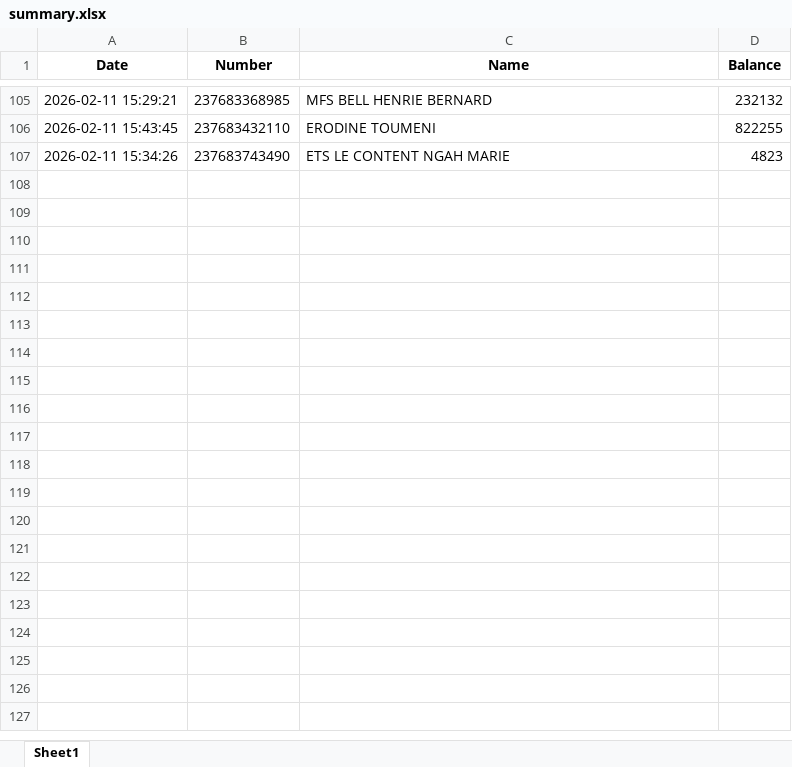
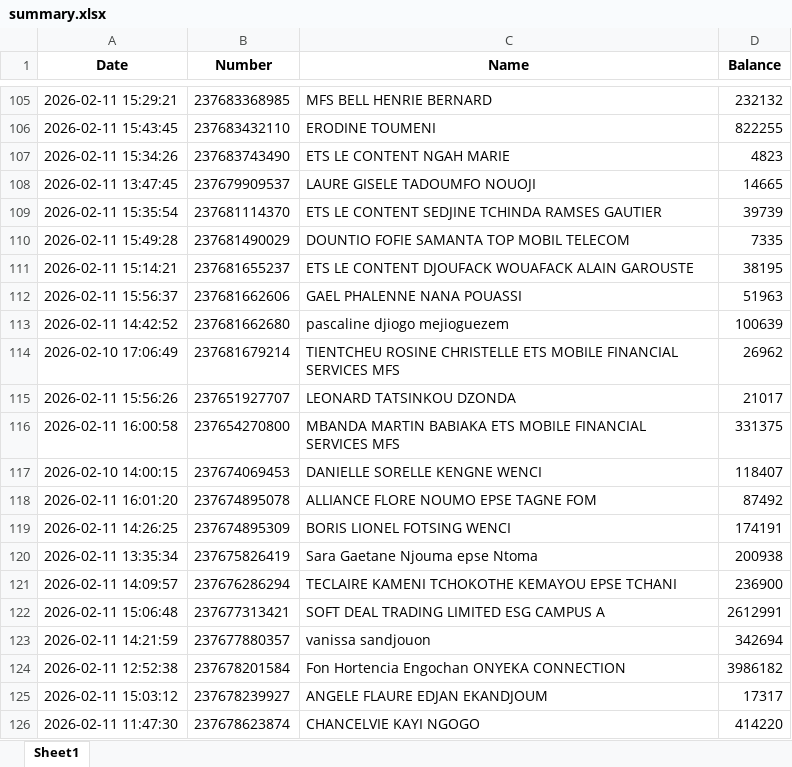
Before and after one commit to susanobi94-beep/stock-mfs-dashboard, an Excel workbook: summary.xlsx, sheet Sheet1, drawn as a sheet; only a part is shown, gaps mark what is left out; values as stored, in another font and other column widths than the file's, no borders; the diff covers the shown part only; the diff names each change by its address in the sheet, - before the commit and + after, or states it on an @@ line.

```diff
--- a/summary.xlsx (sheet Sheet1)
+++ b/summary.xlsx (sheet Sheet1)
+row 108: 2026-02-11 13:47:45 | 237679909537 | LAURE GISELE TADOUMFO NOUOJI | 14665
+row 109: 2026-02-11 15:35:54 | 237681114370 | ETS LE CONTENT SEDJINE TCHINDA RAMSES GAUTIER | 39739
+row 110: 2026-02-11 15:49:28 | 237681490029 | DOUNTIO FOFIE SAMANTA TOP MOBIL TELECOM | 7335
+row 111: 2026-02-11 15:14:21 | 237681655237 | ETS LE CONTENT DJOUFACK WOUAFACK ALAIN GAROUSTE | 38195
+row 112: 2026-02-11 15:56:37 | 237681662606 | GAEL PHALENNE NANA POUASSI | 51963
+row 113: 2026-02-11 14:42:52 | 237681662680 | pascaline djiogo mejioguezem | 100639
+row 114: 2026-02-10 17:06:49 | 237681679214 | TIENTCHEU ROSINE CHRISTELLE ETS MOBILE FINANCIAL SERVICES MFS | 26962
+row 115: 2026-02-11 15:56:26 | 237651927707 | LEONARD TATSINKOU DZONDA | 21017
+row 116: 2026-02-11 16:00:58 | 237654270800 | MBANDA MARTIN BABIAKA ETS MOBILE FINANCIAL SERVICES MFS | 331375
+row 117: 2026-02-10 14:00:15 | 237674069453 | DANIELLE SORELLE KENGNE WENCI | 118407
+row 118: 2026-02-11 16:01:20 | 237674895078 | ALLIANCE FLORE NOUMO EPSE TAGNE FOM | 87492
+row 119: 2026-02-11 14:26:25 | 237674895309 | BORIS LIONEL FOTSING WENCI | 174191
+row 120: 2026-02-11 13:35:34 | 237675826419 | Sara Gaetane Njouma epse Ntoma | 200938
+row 121: 2026-02-11 14:09:57 | 237676286294 | TECLAIRE KAMENI TCHOKOTHE KEMAYOU EPSE TCHANI | 236900
+row 122: 2026-02-11 15:06:48 | 237677313421 | SOFT DEAL TRADING LIMITED ESG CAMPUS A | 2612991
+row 123: 2026-02-11 14:21:59 | 237677880357 | vanissa sandjouon | 342694
+row 124: 2026-02-11 12:52:38 | 237678201584 | Fon Hortencia Engochan ONYEKA CONNECTION | 3986182
+row 125: 2026-02-11 15:03:12 | 237678239927 | ANGELE FLAURE EDJAN EKANDJOUM | 17317
+row 126: 2026-02-11 11:47:30 | 237678623874 | CHANCELVIE KAYI NGOGO | 414220
```
Also changed, not shown: 35 added rows and 2 edited cells elsewhere in this sheet, reconciliation.xlsx, 56 other files.
